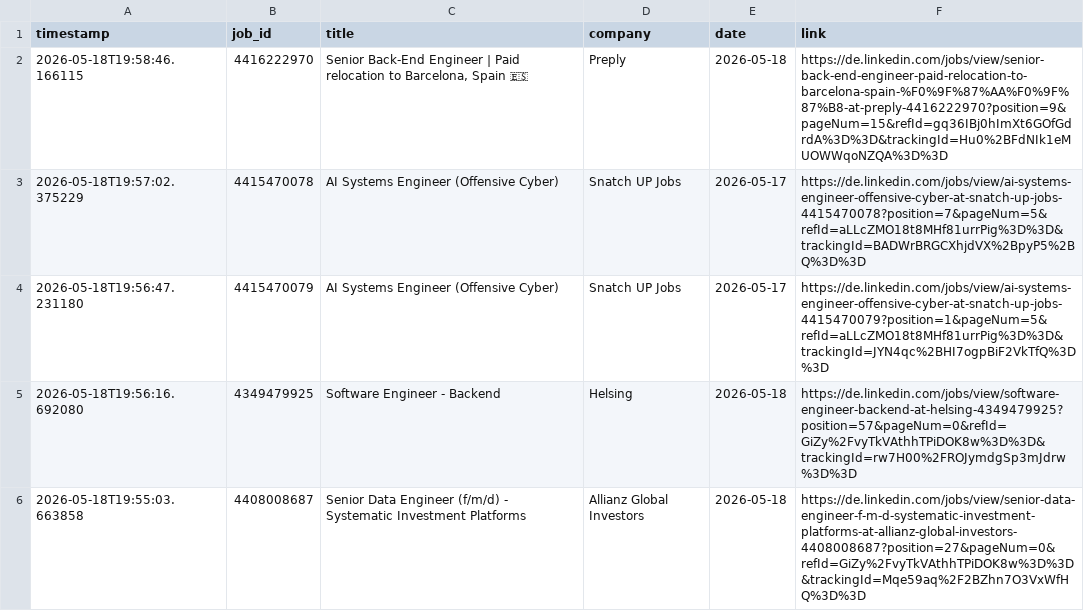
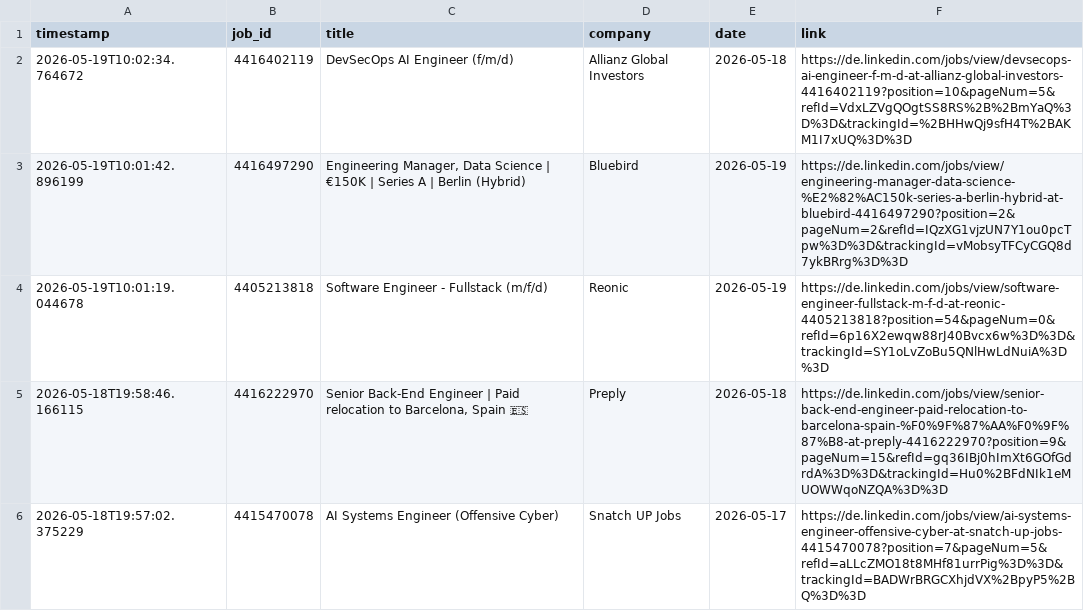
Before and after one commit to mugundanaswin/Data_Engineering, a TSV file: webscrapping_projects/scheduled/outputs/jobs_log.tsv, drawn as a sheet; only a part is shown; the shorter side is filled out with more unchanged rows; the diff names each change by its address in the sheet, - before the commit and + after, or states it on an @@ line.

```diff
--- a/webscrapping_projects/scheduled/outputs/jobs_log.tsv
+++ b/webscrapping_projects/scheduled/outputs/jobs_log.tsv
+row 2: 2026-05-19T10:02:34.764672 | 4416402119 | DevSecOps AI Engineer (f/m/d) | Allianz Global Investors | 2026-05-18 | https://de.linkedin.com/jobs/view/devsecops-ai-engineer-f-m-d-at-allianz-global-investors-4416402119?position=10&pageNum=5&refId=VdxLZVgQOgtSS8RS%2B%2BmYaQ%3D%3D&trackingId=%2BHHwQj9sfH4T%2BAKM1I7xUQ%3D%3D
+row 3: 2026-05-19T10:01:42.896199 | 4416497290 | Engineering Manager, Data Science | €150K | Series A | Berlin (Hybrid) | Bluebird | 2026-05-19 | https://de.linkedin.com/jobs/view/engineering-manager-data-science-%E2%82%AC150k-series-a-berlin-hybrid-at-bluebird-4416497290?position=2&pageNum=2&refId=IQzXG1vjzUN7Y1ou0pcTpw%3D%3D&trackingId=vMobsyTFCyCGQ8d7ykBRrg%3D%3D
+row 4: 2026-05-19T10:01:19.044678 | 4405213818 | Software Engineer - Fullstack (m/f/d) | Reonic | 2026-05-19 | https://de.linkedin.com/jobs/view/software-engineer-fullstack-m-f-d-at-reonic-4405213818?position=54&pageNum=0&refId=6p16X2ewqw88rJ40Bvcx6w%3D%3D&trackingId=SY1oLvZoBu5QNlHwLdNuiA%3D%3D
```
